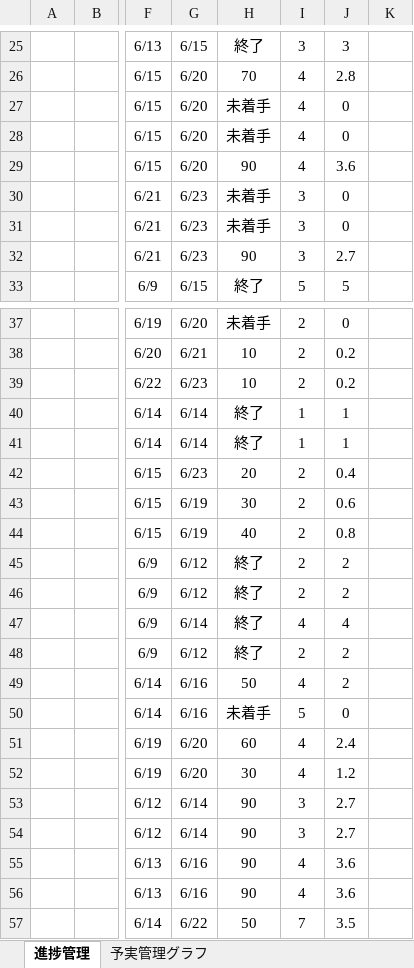
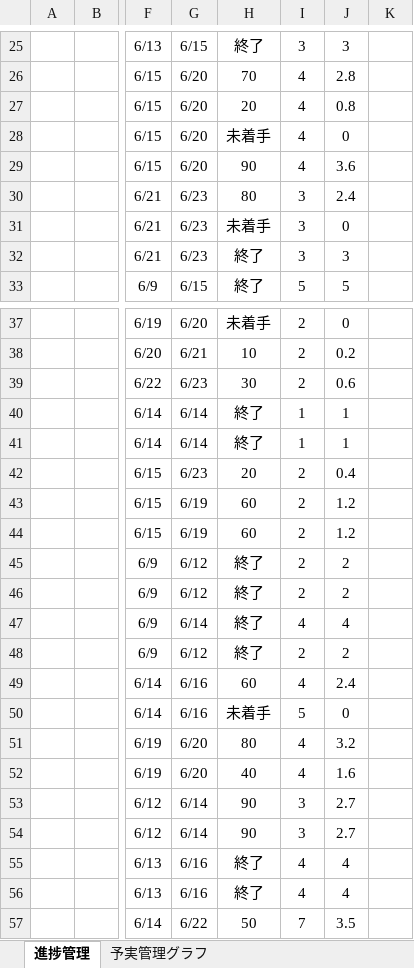
Before and after one commit to dojo2023/D-1, an Excel workbook: doc/mippy進捗管理表 .xlsx, sheet 進捗管理, drawn as a sheet; only a part is shown, gaps mark what is left out; values as stored, in another font and other column widths than the file's, no borders; the diff covers the shown part only; the diff names each change by its address in the sheet, - before the commit and + after, or states it on an @@ line.

Commit message:
Update mippy進捗管理表 .xlsx

```diff
--- a/doc/mippy進捗管理表 .xlsx (sheet 進捗管理)
+++ b/doc/mippy進捗管理表 .xlsx (sheet 進捗管理)
-H27: 未着手
+H27: 20
-J27: 0
+J27: 0.8
-H30: 未着手
+H30: 80
-J30: 0
+J30: 2.4
-H32: 90
+H32: 終了
-J32: 2.7
+J32: 3
-H39: 10
+H39: 30
-J39: 0.2
+J39: 0.6
-H43: 30
+H43: 60
-J43: 0.6
+J43: 1.2
-H44: 40
+H44: 60
-J44: 0.8
+J44: 1.2
-H49: 50
+H49: 60
-J49: 2
+J49: 2.4
-H51: 60
+H51: 80
-J51: 2.4
+J51: 3.2
-H52: 30
+H52: 40
-J52: 1.2
+J52: 1.6
-H55:H56: 90
+H55:H56: 終了
-J55:J56: 3.6
+J55:J56: 4
```
Also changed, not shown: 12 edited cells elsewhere in this sheet, sheet 予実管理グラフ, charts or pictures.
